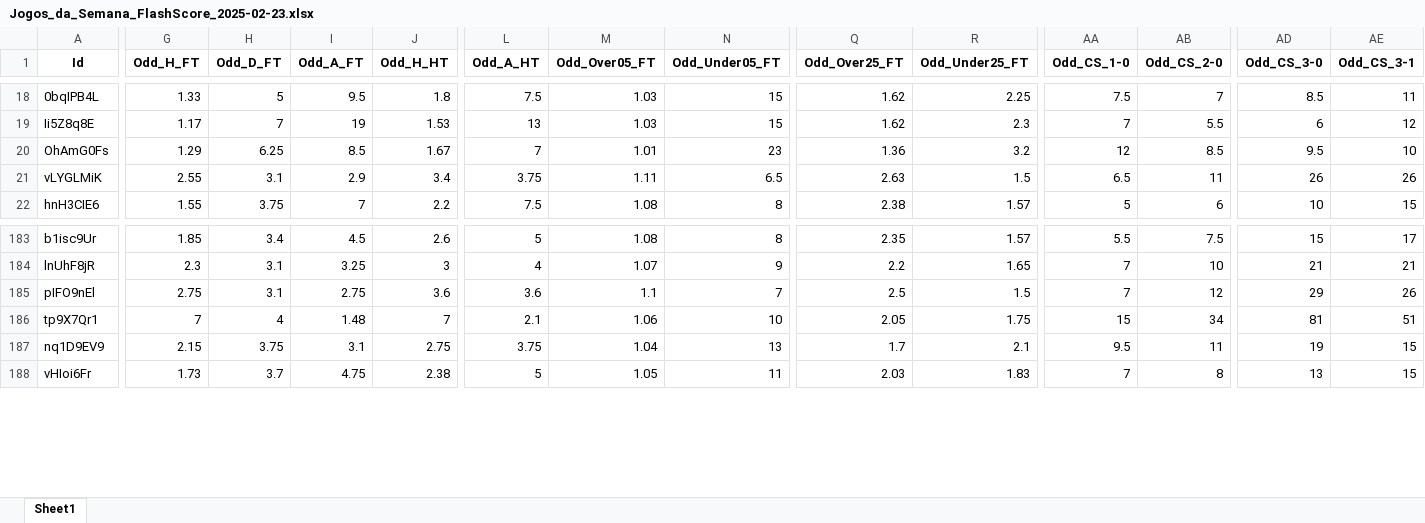
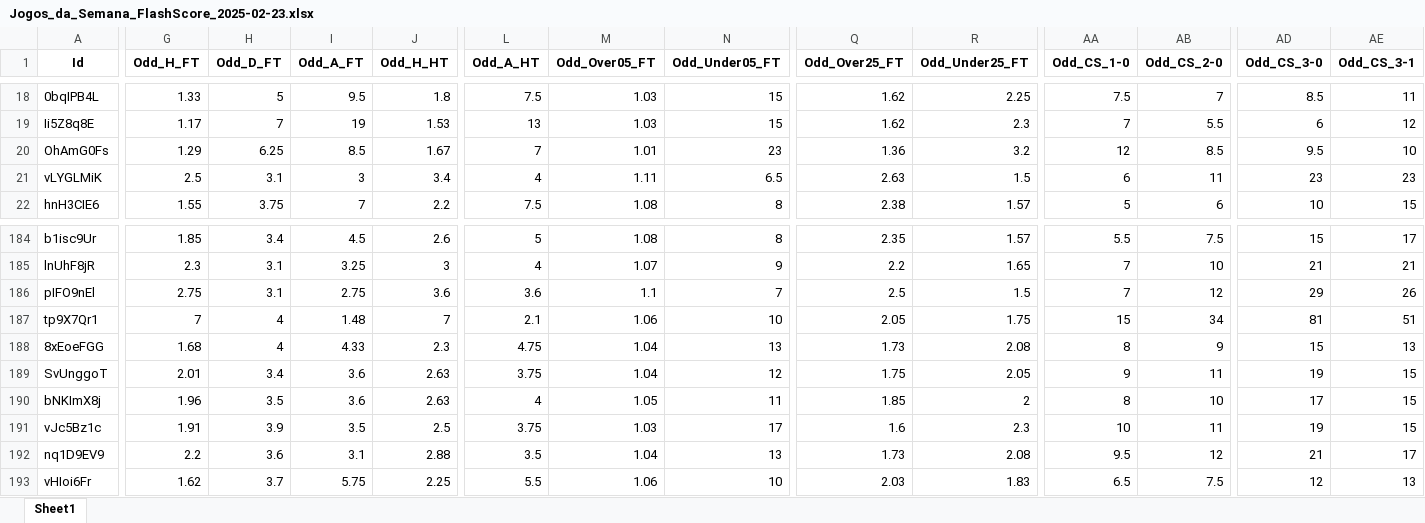
Before and after one commit to mtprado88/jogos_full, an Excel workbook: Jogos_da_Semana_FlashScore_2025-02-23.xlsx, sheet Sheet1, drawn as a sheet; only a part is shown, gaps mark what is left out; values as stored, in another font and other column widths than the file's, no borders; addresses are those after the commit; rows hold the shown columns only; the diff covers the shown part only; the diff names each change by its address in the sheet, - before the commit and + after, or states it on an @@ line.

Commit message:
Atualizando o arquivo XLSX

```diff
--- a/Jogos_da_Semana_FlashScore_2025-02-23.xlsx (sheet Sheet1)
+++ b/Jogos_da_Semana_FlashScore_2025-02-23.xlsx (sheet Sheet1)
-G21 (Odd_H_FT): 2.55
+G21 (Odd_H_FT): 2.5
-I21 (Odd_A_FT): 2.9
+I21 (Odd_A_FT): 3
-L21 (Odd_A_HT): 3.75
+L21 (Odd_A_HT): 4
-AA21 (Odd_CS_1-0): 6.5
+AA21 (Odd_CS_1-0): 6
-AD21 (Odd_CS_3-0): 26
+AD21 (Odd_CS_3-0): 23
-AE21 (Odd_CS_3-1): 26
+AE21 (Odd_CS_3-1): 23
+row 188: 8xEoeFGG | 1.68 | 4 | 4.33 | 2.3 | 4.75 | 1.04 | 13 | 1.73 | 2.08 | 8 | 9 | 15 | 13
+row 189: SvUnggoT | 2.01 | 3.4 | 3.6 | 2.63 | 3.75 | 1.04 | 12 | 1.75 | 2.05 | 9 | 11 | 19 | 15
+row 190: bNKImX8j | 1.96 | 3.5 | 3.6 | 2.63 | 4 | 1.05 | 11 | 1.85 | 2 | 8 | 10 | 17 | 15
+row 191: vJc5Bz1c | 1.91 | 3.9 | 3.5 | 2.5 | 3.75 | 1.03 | 17 | 1.6 | 2.3 | 10 | 11 | 19 | 15
-G192 (Odd_H_FT): 2.15
+G192 (Odd_H_FT): 2.2
-H192 (Odd_D_FT): 3.75
+H192 (Odd_D_FT): 3.6
-J192 (Odd_H_HT): 2.75
+J192 (Odd_H_HT): 2.88
-L192 (Odd_A_HT): 3.75
+L192 (Odd_A_HT): 3.5
-Q192 (Odd_Over25_FT): 1.7
+Q192 (Odd_Over25_FT): 1.73
-R192 (Odd_Under25_FT): 2.1
+R192 (Odd_Under25_FT): 2.08
-AB192 (Odd_CS_2-0): 11
+AB192 (Odd_CS_2-0): 12
-AD192 (Odd_CS_3-0): 19
+AD192 (Odd_CS_3-0): 21
-AE192 (Odd_CS_3-1): 15
+AE192 (Odd_CS_3-1): 17
-G193 (Odd_H_FT): 1.73
+G193 (Odd_H_FT): 1.62
-I193 (Odd_A_FT): 4.75
+I193 (Odd_A_FT): 5.75
-J193 (Odd_H_HT): 2.38
+J193 (Odd_H_HT): 2.25
-L193 (Odd_A_HT): 5
+L193 (Odd_A_HT): 5.5
-M193 (Odd_Over05_FT): 1.05
+M193 (Odd_Over05_FT): 1.06
-N193 (Odd_Under05_FT): 11
+N193 (Odd_Under05_FT): 10
-AA193 (Odd_CS_1-0): 7
+AA193 (Odd_CS_1-0): 6.5
-AB193 (Odd_CS_2-0): 8
+AB193 (Odd_CS_2-0): 7.5
-AD193 (Odd_CS_3-0): 13
+AD193 (Odd_CS_3-0): 12
-AE193 (Odd_CS_3-1): 15
+AE193 (Odd_CS_3-1): 13
```
Also changed, not shown: 1 added row and 291 edited cells elsewhere in this sheet.
